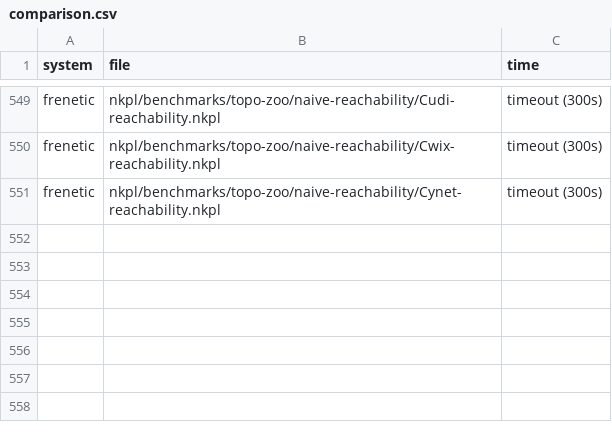
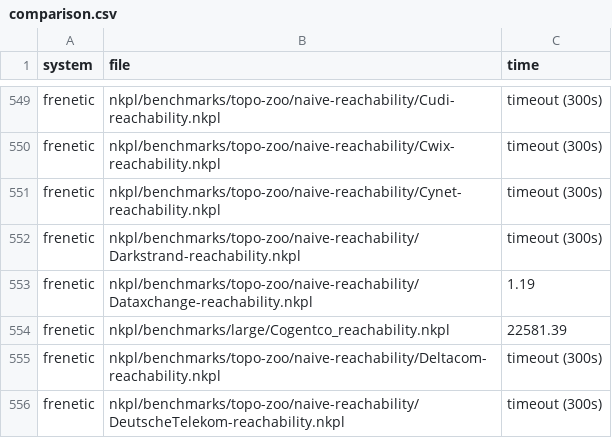
Before and after one commit to cornell-netlab/KATch, a CSV file: benchresults/comparison.csv, drawn as a sheet; only a part is shown, gaps mark what is left out; the diff names each change by its address in the sheet, - before the commit and + after, or states it on an @@ line.

Commit message:
results

```diff
--- a/benchresults/comparison.csv
+++ b/benchresults/comparison.csv
+row 552: frenetic | nkpl/benchmarks/topo-zoo/naive-reachability/Darkstrand-reachability.nkpl | timeout (300s)
+row 553: frenetic | nkpl/benchmarks/topo-zoo/naive-reachability/Dataxchange-reachability.nkpl | 1.19
+row 554: frenetic | nkpl/benchmarks/large/Cogentco_reachability.nkpl | 22581.39
+row 555: frenetic | nkpl/benchmarks/topo-zoo/naive-reachability/Deltacom-reachability.nkpl | timeout (300s)
+row 556: frenetic | nkpl/benchmarks/topo-zoo/naive-reachability/DeutscheTelekom-reachability.nkpl | timeout (300s)
```
